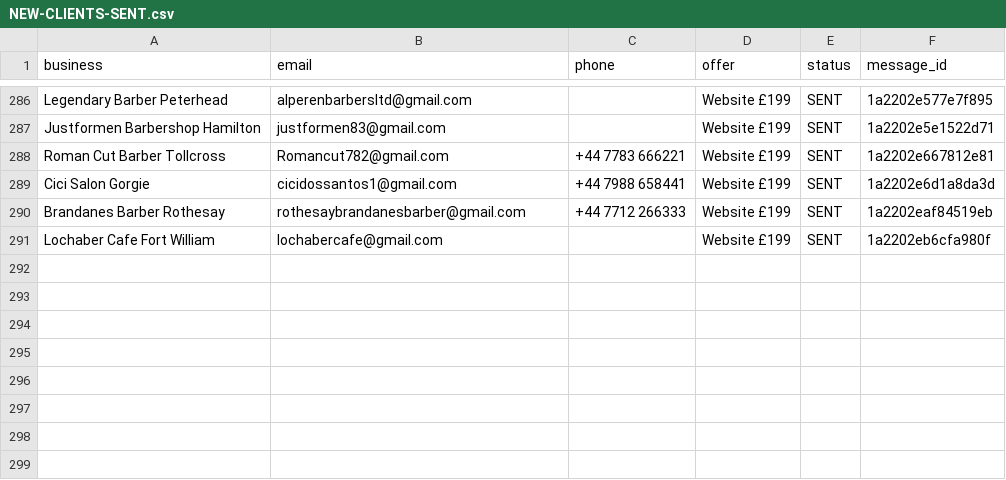
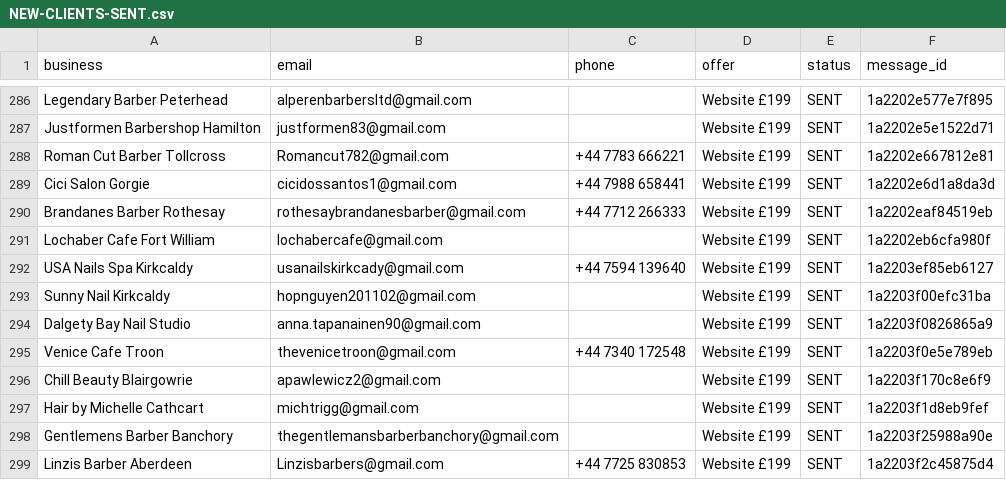
Before and after one commit to Hameed552/autogrow-starter, a CSV file: outreach-tools/same-day-cash/NEW-CLIENTS-SENT.csv, drawn as a sheet; only a part is shown, gaps mark what is left out; the diff names each change by its address in the sheet, - before the commit and + after, or states it on an @@ line.

```diff
--- a/outreach-tools/same-day-cash/NEW-CLIENTS-SENT.csv
+++ b/outreach-tools/same-day-cash/NEW-CLIENTS-SENT.csv
+row 292: USA Nails Spa Kirkcaldy | usanailskirkcady@gmail.com | +44 7594 139640 | Website £199 | SENT | 1a2203ef85eb6127
+row 293: Sunny Nail Kirkcaldy | hopnguyen201102@gmail.com |  | Website £199 | SENT | 1a2203f00efc31ba
+row 294: Dalgety Bay Nail Studio | anna.tapanainen90@gmail.com |  | Website £199 | SENT | 1a2203f0826865a9
+row 295: Venice Cafe Troon | thevenicetroon@gmail.com | +44 7340 172548 | Website £199 | SENT | 1a2203f0e5e789eb
+row 296: Chill Beauty Blairgowrie | apawlewicz2@gmail.com |  | Website £199 | SENT | 1a2203f170c8e6f9
+row 297: Hair by Michelle Cathcart | michtrigg@gmail.com |  | Website £199 | SENT | 1a2203f1d8eb9fef
+row 298: Gentlemens Barber Banchory | thegentlemansbarberbanchory@gmail.com |  | Website £199 | SENT | 1a2203f25988a90e
+row 299: Linzis Barber Aberdeen | Linzisbarbers@gmail.com | +44 7725 830853 | Website £199 | SENT | 1a2203f2c45875d4
```
Also changed, not shown: outreach-tools/same-day-cash/WALK-SHEET-LEITH.csv, 1 other file.
